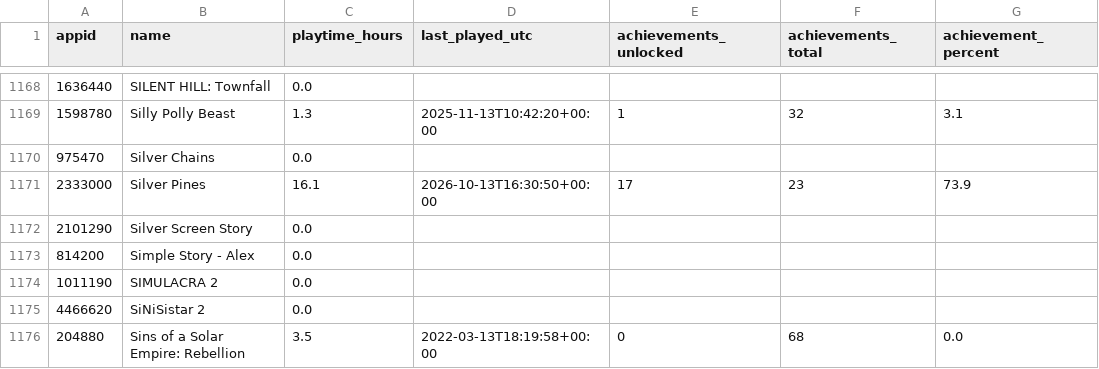
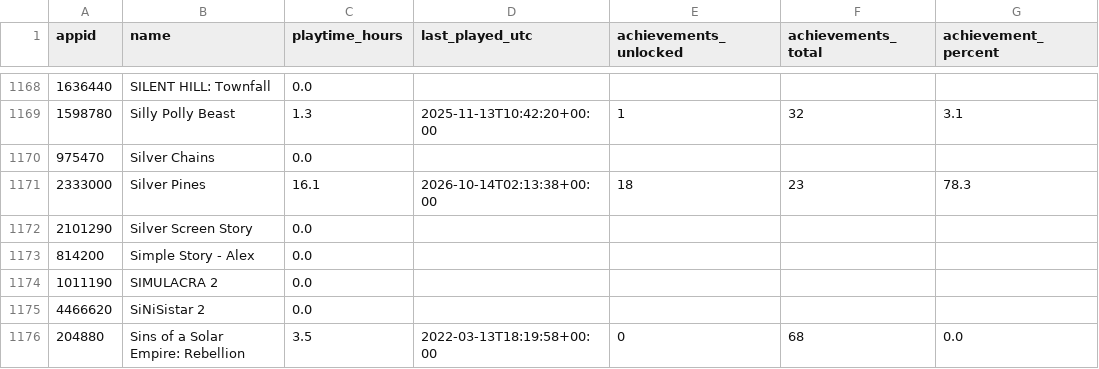
Before and after one commit to loiey8848-blip/steam-data, a CSV file: data/achievement-summary.csv, drawn as a sheet; only a part is shown, gaps mark what is left out.

Commit message:
Update Steam library, wishlist and achievements

```diff
--- a/data/achievement-summary.csv
+++ b/data/achievement-summary.csv
@@ -1170,3 +1170,3 @@
 975470,Silver Chains,0.0,,,,
-2333000,Silver Pines,16.1,2026-10-13T16:30:50+00:00,17,23,73.9
+2333000,Silver Pines,16.1,2026-10-14T02:13:38+00:00,18,23,78.3
 2101290,Silver Screen Story,0.0,,,,
```
Also changed, not shown: data/library.csv, 31 other files.
